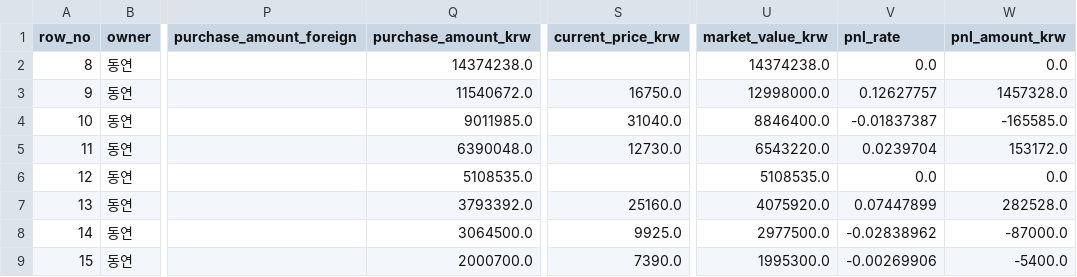
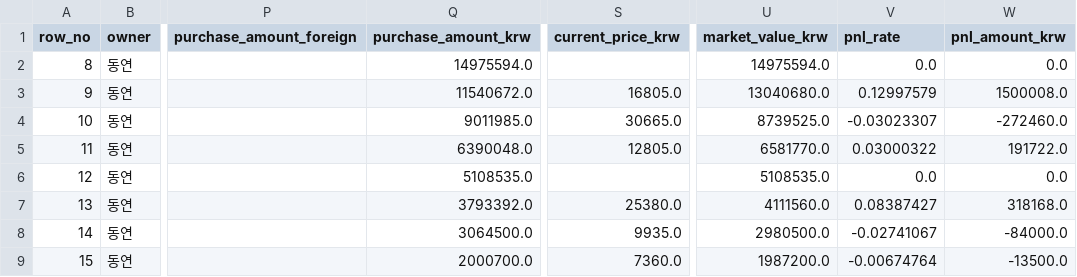
Before and after one commit to Wandongkee/portfolio-dashboard, a CSV file: web_data/portfolio_holdings.csv, drawn as a sheet; only a part is shown, gaps mark what is left out; the diff covers the shown part only; the diff names each change by its address in the sheet, - before the commit and + after, or states it on an @@ line.

Commit message:
Update portfolio data 2026-05-15 10:37:03

```diff
--- a/web_data/portfolio_holdings.csv
+++ b/web_data/portfolio_holdings.csv
-Q2 (purchase_amount_krw): 14374238.0
+Q2 (purchase_amount_krw): 14975594.0
-U2 (market_value_krw): 14374238.0
+U2 (market_value_krw): 14975594.0
-S3 (current_price_krw): 16750.0
+S3 (current_price_krw): 16805.0
-U3 (market_value_krw): 12998000.0
+U3 (market_value_krw): 13040680.0
-V3 (pnl_rate): 0.12627757
+V3 (pnl_rate): 0.12997579
-W3 (pnl_amount_krw): 1457328.0
+W3 (pnl_amount_krw): 1500008.0
-S4 (current_price_krw): 31040.0
+S4 (current_price_krw): 30665.0
-U4 (market_value_krw): 8846400.0
+U4 (market_value_krw): 8739525.0
-V4 (pnl_rate): -0.01837387
+V4 (pnl_rate): -0.03023307
-W4 (pnl_amount_krw): -165585.0
+W4 (pnl_amount_krw): -272460.0
-S5 (current_price_krw): 12730.0
+S5 (current_price_krw): 12805.0
-U5 (market_value_krw): 6543220.0
+U5 (market_value_krw): 6581770.0
-V5 (pnl_rate): 0.0239704
+V5 (pnl_rate): 0.03000322
-W5 (pnl_amount_krw): 153172.0
+W5 (pnl_amount_krw): 191722.0
-S7 (current_price_krw): 25160.0
+S7 (current_price_krw): 25380.0
-U7 (market_value_krw): 4075920.0
+U7 (market_value_krw): 4111560.0
-V7 (pnl_rate): 0.07447899
+V7 (pnl_rate): 0.08387427
-W7 (pnl_amount_krw): 282528.0
+W7 (pnl_amount_krw): 318168.0
-S8 (current_price_krw): 9925.0
+S8 (current_price_krw): 9935.0
-U8 (market_value_krw): 2977500.0
+U8 (market_value_krw): 2980500.0
-V8 (pnl_rate): -0.02838962
+V8 (pnl_rate): -0.02741067
-W8 (pnl_amount_krw): -87000.0
+W8 (pnl_amount_krw): -84000.0
-S9 (current_price_krw): 7390.0
+S9 (current_price_krw): 7360.0
-U9 (market_value_krw): 1995300.0
+U9 (market_value_krw): 1987200.0
-V9 (pnl_rate): -0.00269906
+V9 (pnl_rate): -0.00674764
-W9 (pnl_amount_krw): -5400.0
+W9 (pnl_amount_krw): -13500.0
```
Also changed, not shown: 75 edited cells elsewhere in this file, web_data/portfolio_summary.csv, 2 other files.
